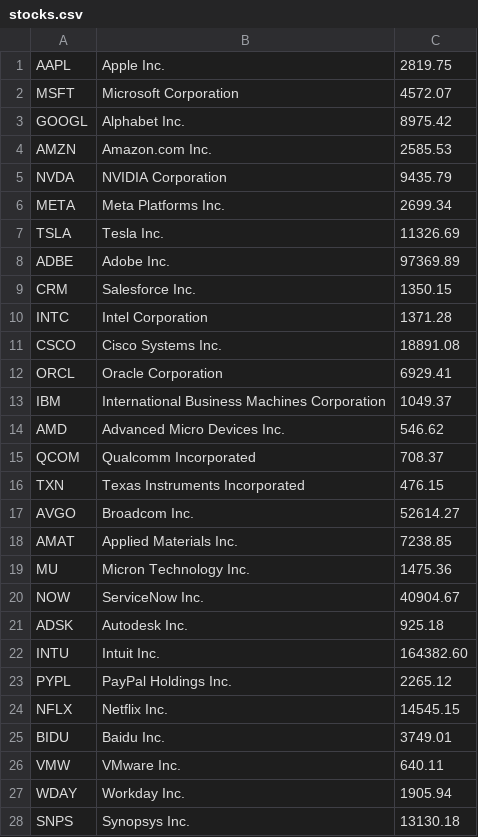
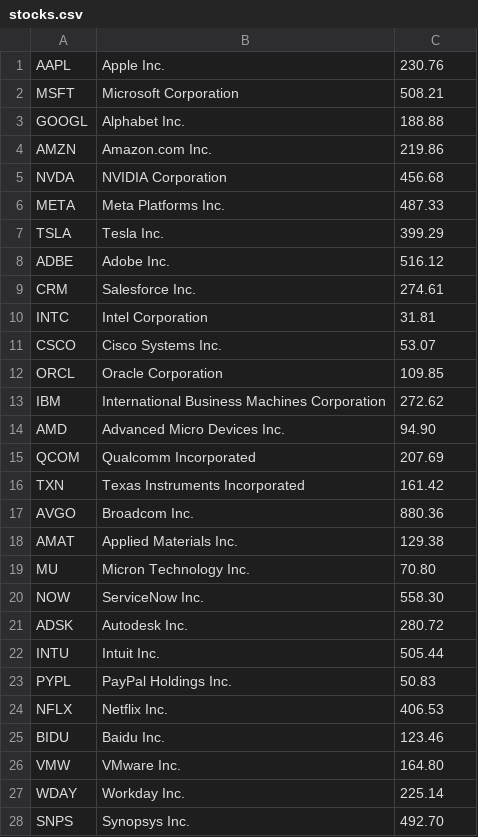
Before and after one commit to Abdullah-BS/Stock-Market-Simulator-EE364, a CSV file: out/production/Stock-Market-Simulator-EE364/stocks.csv, drawn as a sheet; only a part is shown; the diff covers the shown part only.

```diff
--- a/out/production/Stock-Market-Simulator-EE364/stocks.csv
+++ b/out/production/Stock-Market-Simulator-EE364/stocks.csv
@@ -1,28 +1,28 @@
-AAPL,Apple Inc.,2819.75
-MSFT,Microsoft Corporation,4572.07
-GOOGL,Alphabet Inc.,8975.42
-AMZN,Amazon.com Inc.,2585.53
-NVDA,NVIDIA Corporation,9435.79
-META,Meta Platforms Inc.,2699.34
-TSLA,Tesla Inc.,11326.69
-ADBE,Adobe Inc.,97369.89
-CRM,Salesforce Inc.,1350.15
-INTC,Intel Corporation,1371.28
-CSCO,Cisco Systems Inc.,18891.08
-ORCL,Oracle Corporation,6929.41
-IBM,International Business Machines Corporation,1049.37
-AMD,Advanced Micro Devices Inc.,546.62
-QCOM,Qualcomm Incorporated,708.37
-TXN,Texas Instruments Incorporated,476.15
-AVGO,Broadcom Inc.,52614.27
-AMAT,Applied Materials Inc.,7238.85
-MU,Micron Technology Inc.,1475.36
-NOW,ServiceNow Inc.,40904.67
-ADSK,Autodesk Inc.,925.18
-INTU,Intuit Inc.,164382.60
-PYPL,PayPal Holdings Inc.,2265.12
-NFLX,Netflix Inc.,14545.15
-BIDU,Baidu Inc.,3749.01
-VMW,VMware Inc.,640.11
-WDAY,Workday Inc.,1905.94
-SNPS,Synopsys Inc.,13130.18
+AAPL,Apple Inc.,230.76
+MSFT,Microsoft Corporation,508.21
+GOOGL,Alphabet Inc.,188.88
+AMZN,Amazon.com Inc.,219.86
+NVDA,NVIDIA Corporation,456.68
+META,Meta Platforms Inc.,487.33
+TSLA,Tesla Inc.,399.29
+ADBE,Adobe Inc.,516.12
+CRM,Salesforce Inc.,274.61
+INTC,Intel Corporation,31.81
+CSCO,Cisco Systems Inc.,53.07
+ORCL,Oracle Corporation,109.85
+IBM,International Business Machines Corporation,272.62
+AMD,Advanced Micro Devices Inc.,94.90
+QCOM,Qualcomm Incorporated,207.69
+TXN,Texas Instruments Incorporated,161.42
+AVGO,Broadcom Inc.,880.36
+AMAT,Applied Materials Inc.,129.38
+MU,Micron Technology Inc.,70.80
+NOW,ServiceNow Inc.,558.30
+ADSK,Autodesk Inc.,280.72
+INTU,Intuit Inc.,505.44
+PYPL,PayPal Holdings Inc.,50.83
+NFLX,Netflix Inc.,406.53
+BIDU,Baidu Inc.,123.46
+VMW,VMware Inc.,164.80
+WDAY,Workday Inc.,225.14
+SNPS,Synopsys Inc.,492.70
```
Also changed, not shown: 72 edited cells elsewhere in this file, stocks.csv, 3 other files.
